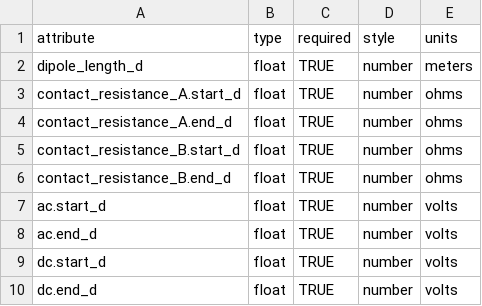
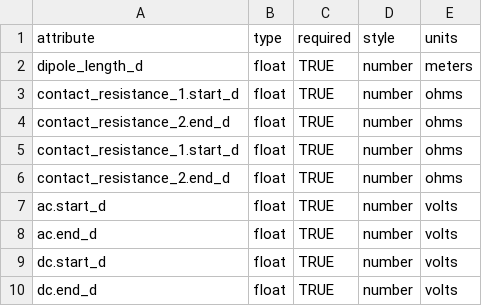
Before and after one commit to kujaku11/MTarchive, a CSV file: mth5/standards/electric.csv, drawn as a sheet.

Commit message:
updated metadata standards and added issues

```diff
--- a/mth5/standards/electric.csv
+++ b/mth5/standards/electric.csv
@@ -2,6 +2,6 @@ attribute,type,required,style,units
 dipole_length_d,float,TRUE,number,meters
-contact_resistance_A.start_d,float,TRUE,number,ohms
-contact_resistance_A.end_d,float,TRUE,number,ohms
-contact_resistance_B.start_d,float,TRUE,number,ohms
-contact_resistance_B.end_d,float,TRUE,number,ohms
+contact_resistance_1.start_d,float,TRUE,number,ohms
+contact_resistance_2.end_d,float,TRUE,number,ohms
+contact_resistance_1.start_d,float,TRUE,number,ohms
+contact_resistance_2.end_d,float,TRUE,number,ohms
 ac.start_d,float,TRUE,number,volts
```
Also changed, not shown: 7 other files.
